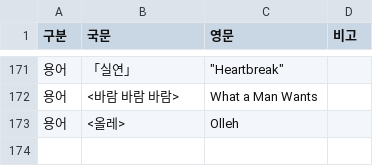
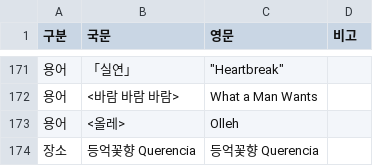
Before and after one commit to umffpublishing/umff-translator, a CSV file: glossary/proper-nouns.csv, drawn as a sheet; only a part is shown, gaps mark what is left out; the diff names each change by its address in the sheet, - before the commit and + after, or states it on an @@ line.

Commit message:
Add 등억꽃향 Querencia to glossary

```diff
--- a/glossary/proper-nouns.csv
+++ b/glossary/proper-nouns.csv
+row 174: 장소 | 등억꽃향 Querencia | 등억꽃향 Querencia
```
Also changed, not shown: 1 other file.
